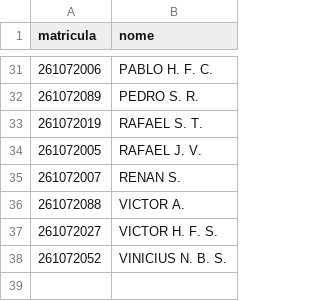
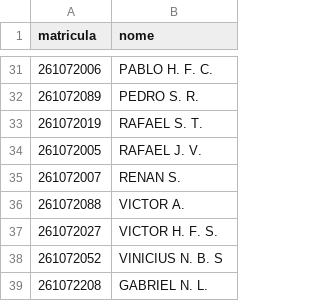
Before and after one commit to gustavo-qss/roteiro-depuracao, a CSV file: public/alunos.csv, drawn as a sheet; only a part is shown, gaps mark what is left out.

Commit message:
Fix CSV formatting and add new student entry
Corrected the formatting of VINICIUS N. B. S. entry and added GABRIEL N. L. entry.

```diff
--- a/public/alunos.csv
+++ b/public/alunos.csv
@@ -37,2 +37,3 @@ matricula,nome
 261072027,VICTOR H. F. S.
-261072052,VINICIUS N. B. S.
+261072052,VINICIUS N. B. S,
+261072208,GABRIEL N. L.
```
